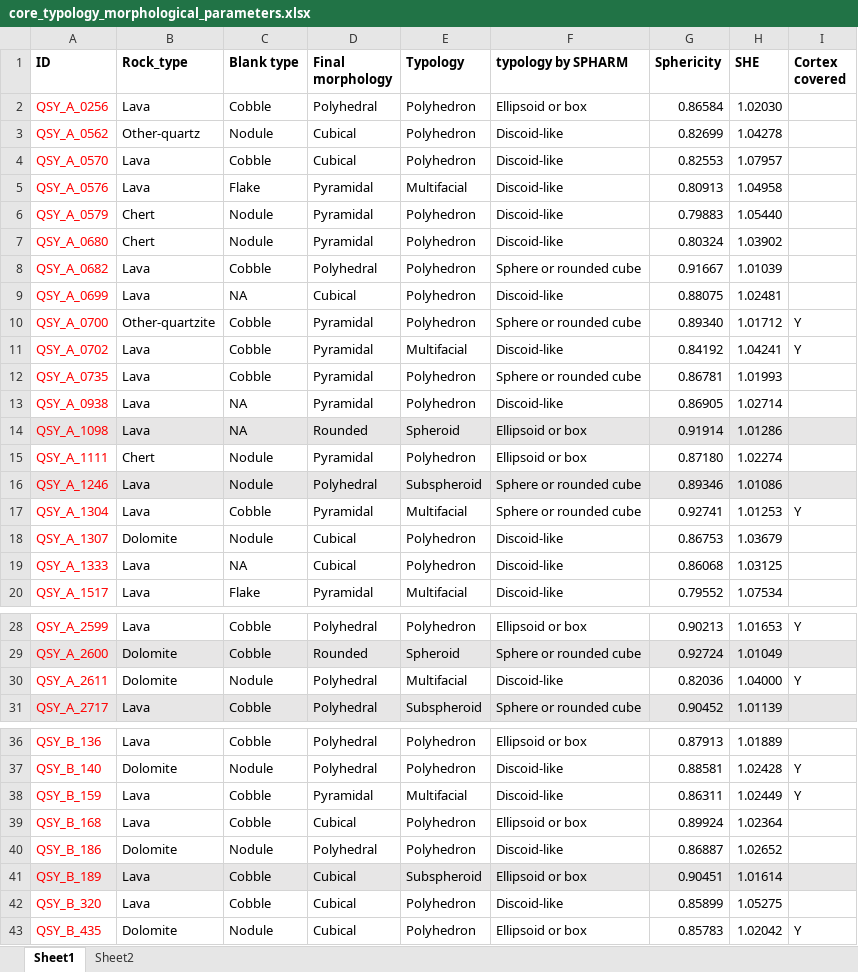
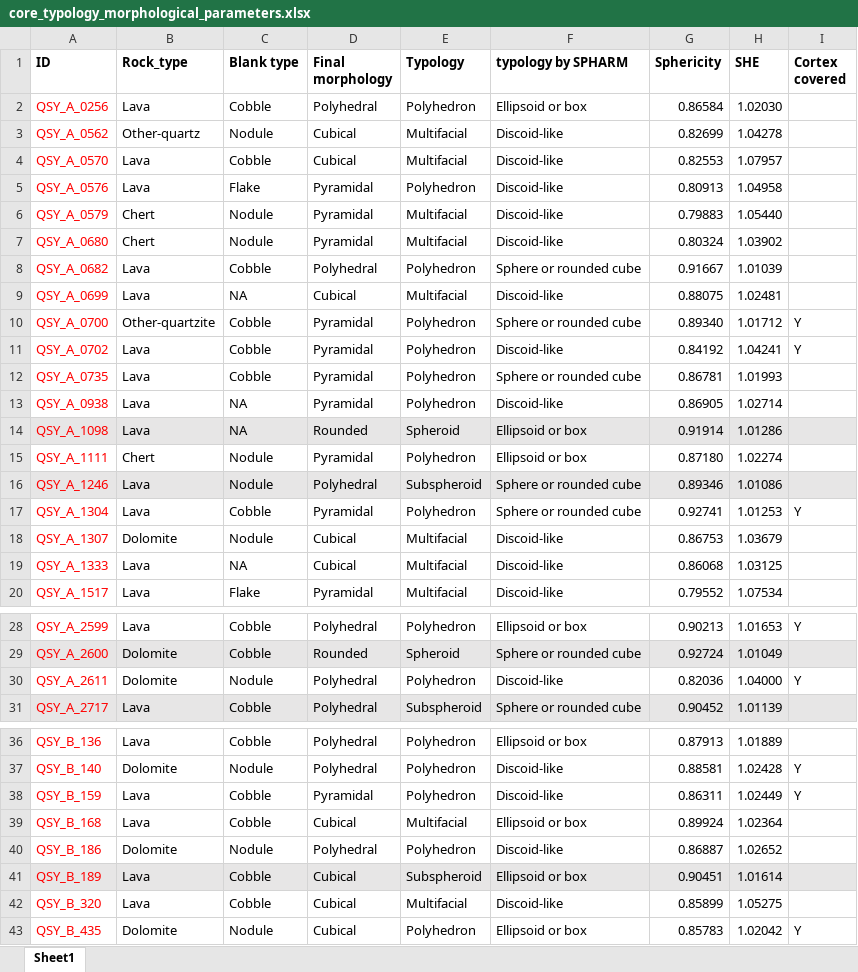
Before and after one commit to zhiye0927/QSY-Spheroids-Study, an Excel workbook: analysis/data/derived_data/core_typology_morphological_parameters.xlsx, sheet Sheet1, drawn as a sheet; only a part is shown, gaps mark what is left out; values as stored, in another font and other column widths than the file's, no borders; the diff names each change by its address in the sheet, - before the commit and + after, or states it on an @@ line.

```diff
--- a/analysis/data/derived_data/core_typology_morphological_parameters.xlsx (sheet Sheet1)
+++ b/analysis/data/derived_data/core_typology_morphological_parameters.xlsx (sheet Sheet1)
-sheet tab: Sheet2
-E3:E4 (Typology): Polyhedron
+E3:E4 (Typology): Multifacial
-E5 (Typology): Multifacial
+E5 (Typology): Polyhedron
-E6:E7 (Typology): Polyhedron
+E6:E7 (Typology): Multifacial
-E9 (Typology): Polyhedron
+E9 (Typology): Multifacial
-E11 (Typology): Multifacial
+E11 (Typology): Polyhedron
-E17 (Typology): Multifacial
+E17 (Typology): Polyhedron
-E18:E19 (Typology): Polyhedron
+E18:E19 (Typology): Multifacial
-E30 (Typology): Multifacial
+E30 (Typology): Polyhedron
-E38 (Typology): Multifacial
+E38 (Typology): Polyhedron
-E39 (Typology): Polyhedron
+E39 (Typology): Multifacial
-E42 (Typology): Polyhedron
+E42 (Typology): Multifacial
```
Also changed, not shown: 22 other files.
